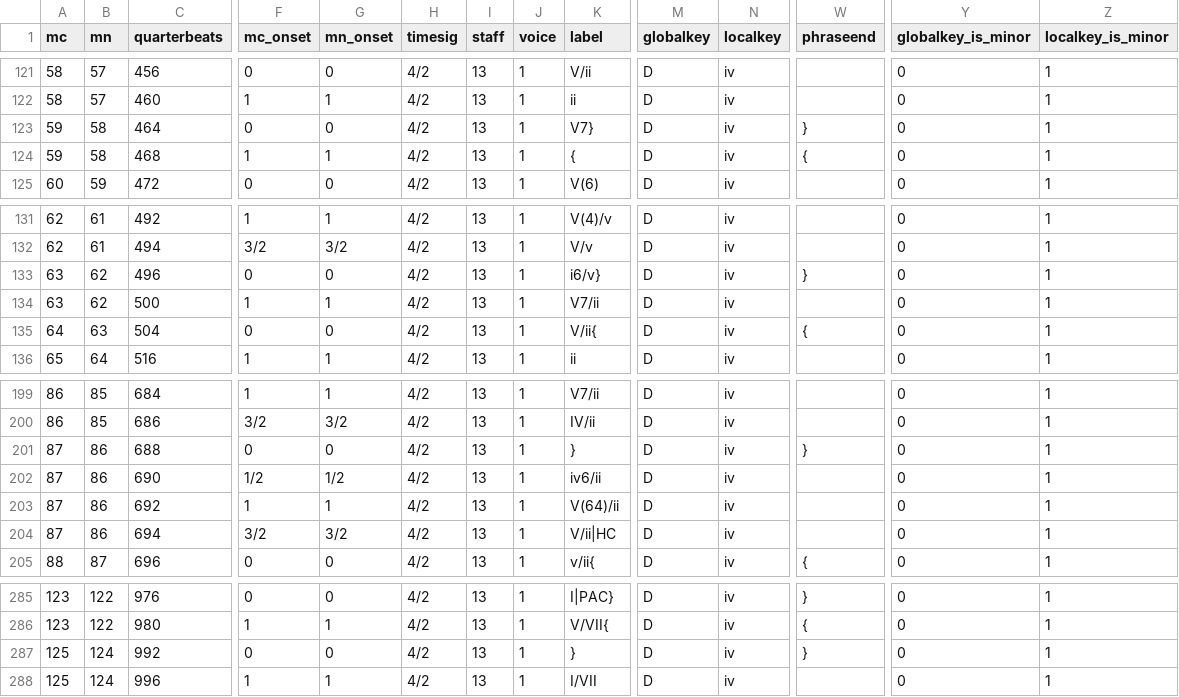
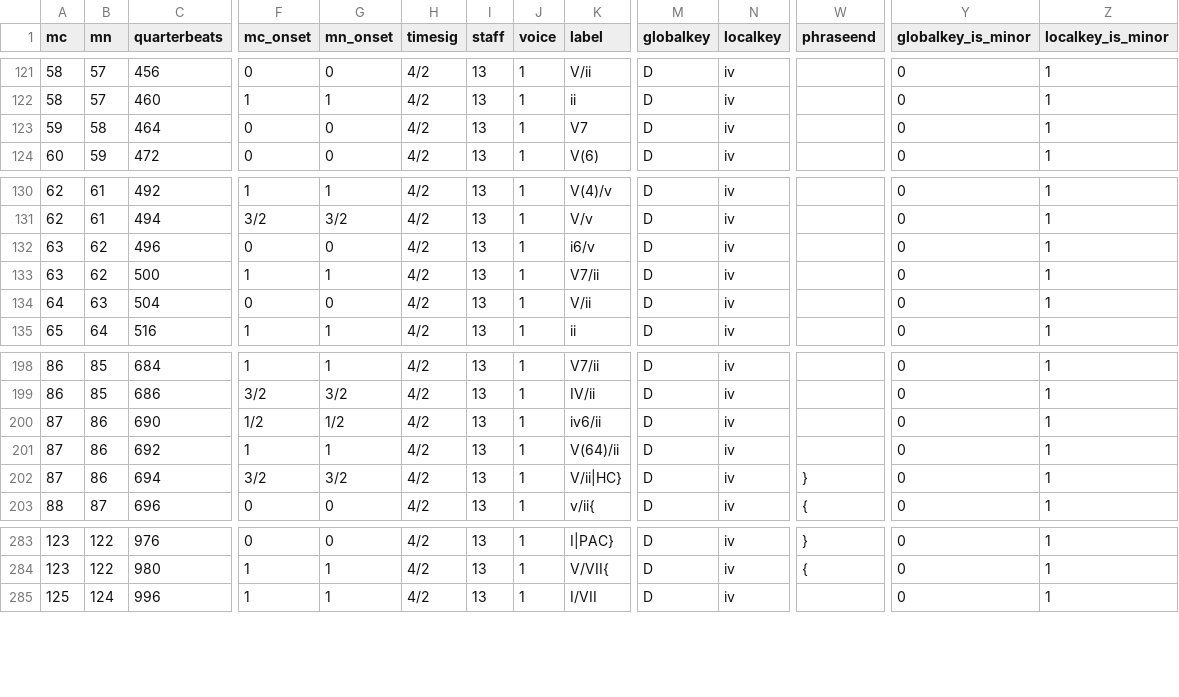
Before and after one commit to DCMLab/peri_euridice, a TSV file: harmonies/peri_euridice_scene_4.harmonies.tsv, drawn as a sheet; only a part is shown, gaps mark what is left out; removed rows and columns are numbered as before the commit, all else as after; rows hold the shown columns only; the diff names each change by its address in the sheet, - before the commit and + after, or states it on an @@ line.

```diff
--- a/harmonies/peri_euridice_scene_4.harmonies.tsv
+++ b/harmonies/peri_euridice_scene_4.harmonies.tsv
-K123 (label): V7}
+K123 (label): V7
-W123 (phraseend): }
+W123 (phraseend): (empty)
-row 124: 59 | 58 | 468 | 1 | 1 | 4/2 | 13 | 1 | { | D | iv | { | 0 | 1
-K132 (label): i6/v}
+K132 (label): i6/v
-W132 (phraseend): }
+W132 (phraseend): (empty)
-K134 (label): V/ii{
+K134 (label): V/ii
-W134 (phraseend): {
+W134 (phraseend): (empty)
-row 201: 87 | 86 | 688 | 0 | 0 | 4/2 | 13 | 1 | } | D | iv | } | 0 | 1
-K202 (label): V/ii|HC
+K202 (label): V/ii|HC}
-W202 (phraseend): (empty)
+W202 (phraseend): }
-row 287: 125 | 124 | 992 | 0 | 0 | 4/2 | 13 | 1 | } | D | iv | } | 0 | 1
```
Also changed, not shown: metadata.tsv, reviewed/peri_euridice_scene_4_reviewed.tsv, 8 other files.
